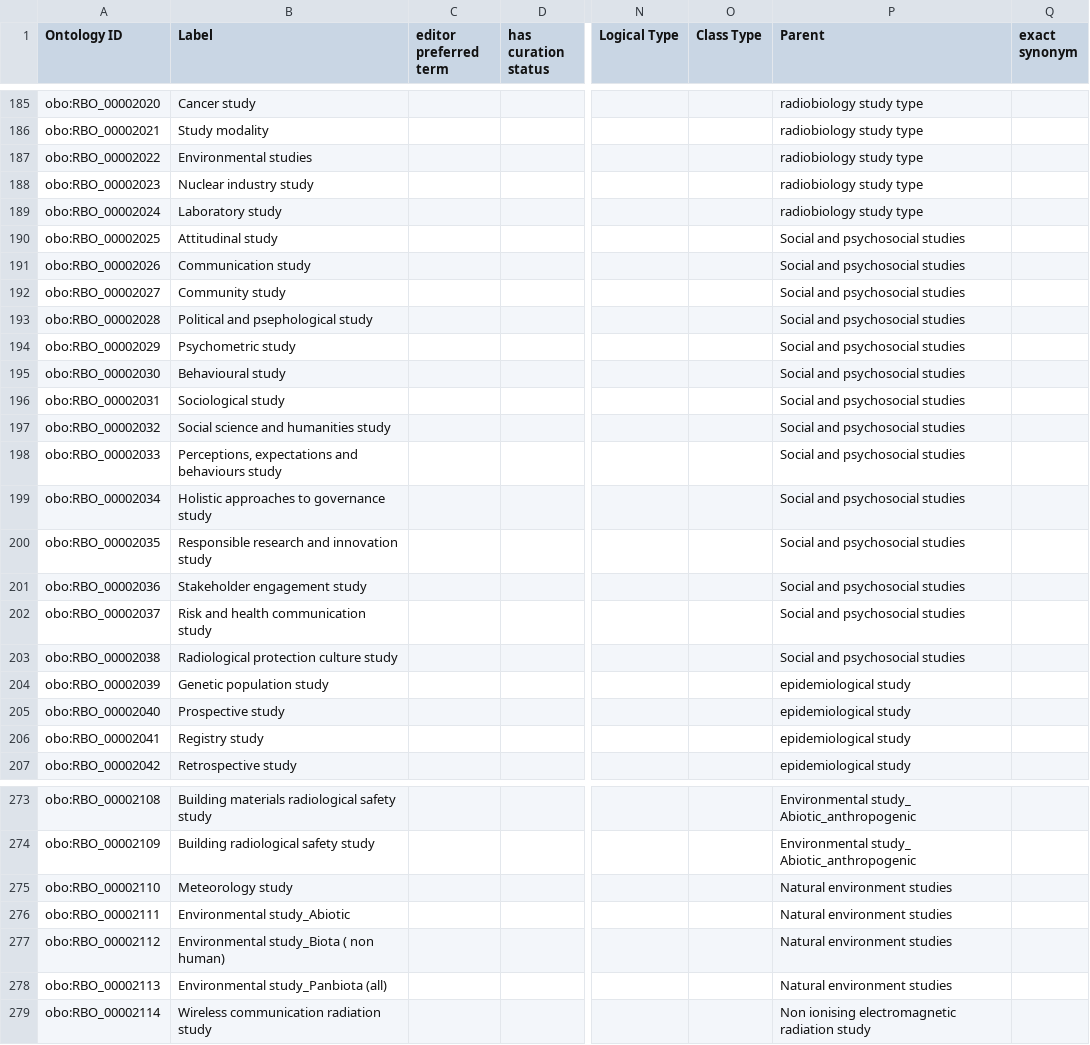
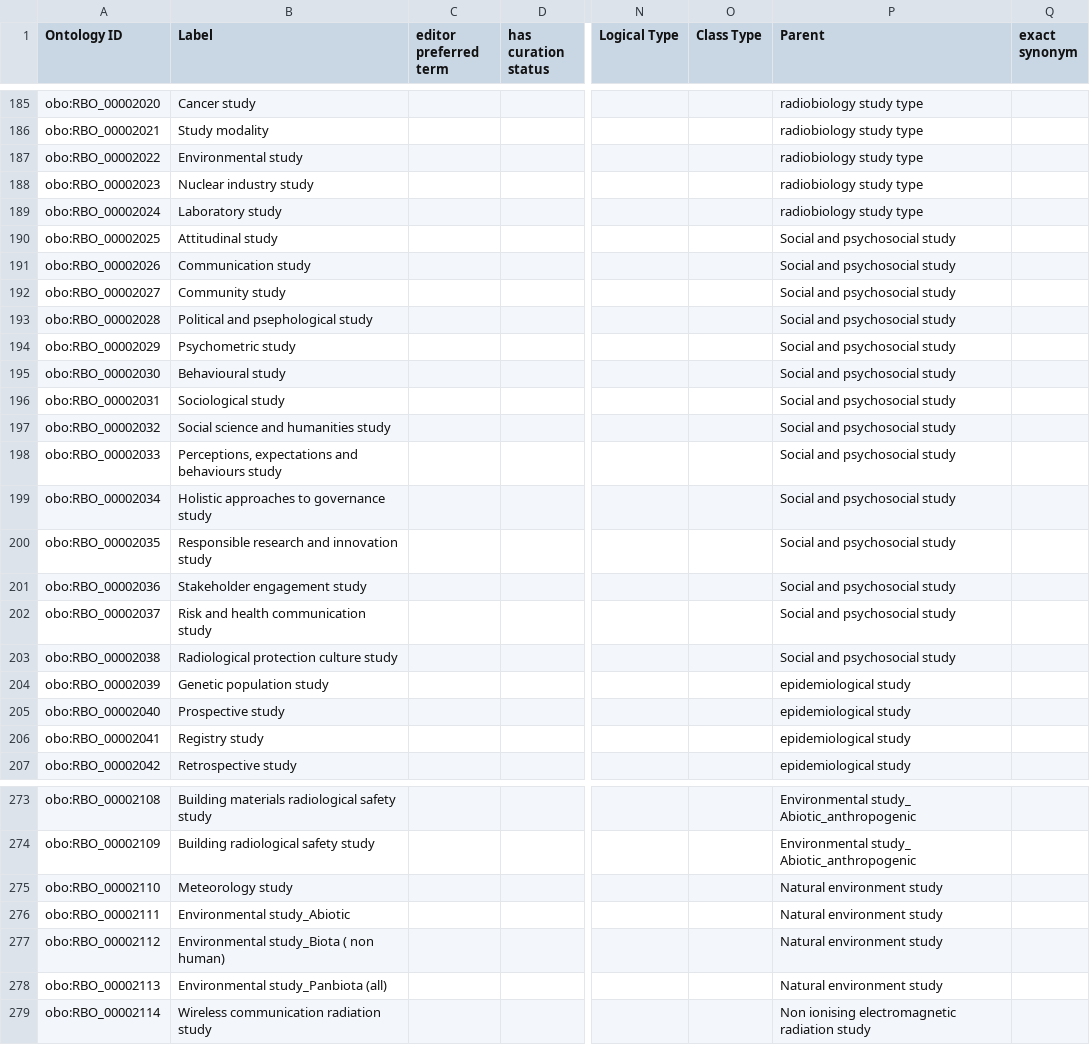
Before and after one commit to Radiobiology-Informatics-Consortium/RBO, a TSV file: src/templates/RBO_classes.tsv, drawn as a sheet; only a part is shown, gaps mark what is left out; the diff covers the shown part only; the diff names each change by its address in the sheet, - before the commit and + after, or states it on an @@ line.

Commit message:
fix plural studies class names [#182]

```diff
--- a/src/templates/RBO_classes.tsv
+++ b/src/templates/RBO_classes.tsv
-B187 (Label): Environmental studies
+B187 (Label): Environmental study
-P190:P203 (Parent): Social and psychosocial studies
+P190:P203 (Parent): Social and psychosocial study
-P275:P278 (Parent): Natural environment studies
+P275:P278 (Parent): Natural environment study
```
Also changed, not shown: 12 edited cells elsewhere in this file, 2 other files.
